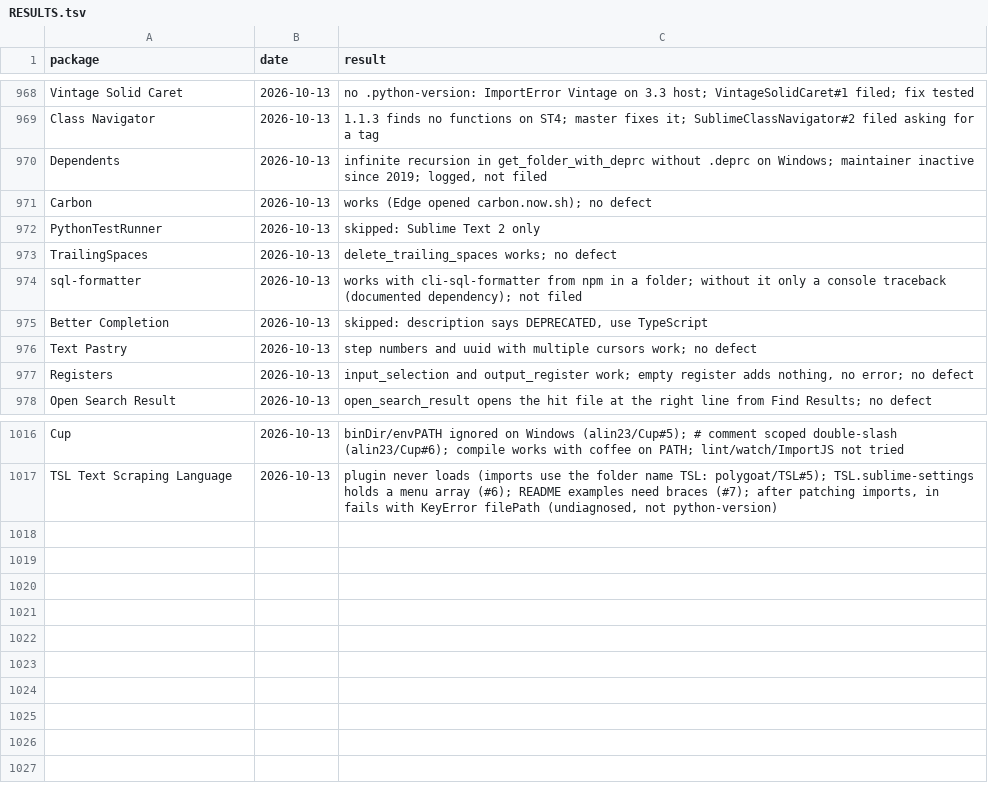
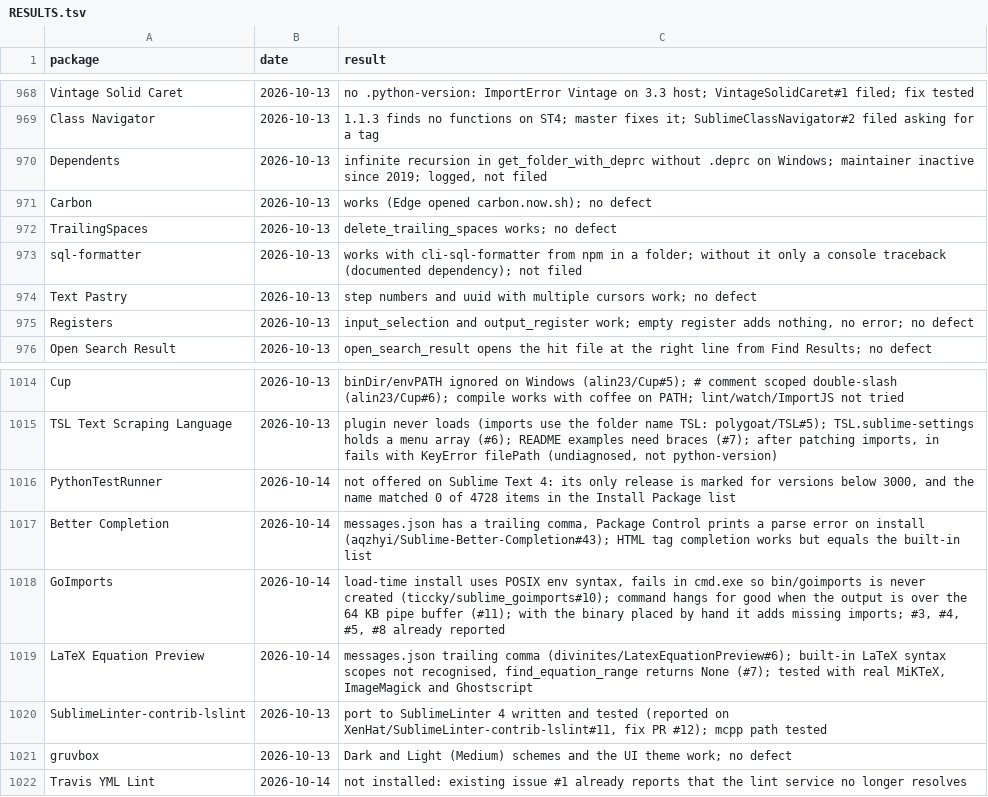
Before and after one commit to dpc00/sublime-package-audit, a TSV file: RESULTS.tsv, drawn as a sheet; only a part is shown, gaps mark what is left out; removed rows and columns are numbered as before the commit, all else as after; the diff names each change by its address in the sheet, - before the commit and + after, or states it on an @@ line.

```diff
--- a/RESULTS.tsv
+++ b/RESULTS.tsv
-row 972: PythonTestRunner | 2026-10-13 | skipped: Sublime Text 2 only
-row 975: Better Completion | 2026-10-13 | skipped: description says DEPRECATED, use TypeScript
+row 1016: PythonTestRunner | 2026-10-14 | not offered on Sublime Text 4: its only release is marked for versions below 3000, and the name matched 0 of 4728 items in the Install Package list
+row 1017: Better Completion | 2026-10-14 | messages.json has a trailing comma, Package Control prints a parse error on install (aqzhyi/Sublime-Better-Completion#43); HTML tag completion works but equals the built-in list
+row 1018: GoImports | 2026-10-14 | load-time install uses POSIX env syntax, fails in cmd.exe so bin/goimports is never created (ticcky/sublime_goimports#10); command hangs for good when the output is over the 64 KB pipe buffer (#11); with the binary placed by hand it adds missing imports; #3, #4, #5, #8 already reported
+row 1019: LaTeX Equation Preview | 2026-10-14 | messages.json trailing comma (divinites/LatexEquationPreview#6); built-in LaTeX syntax scopes not recognised, find_equation_range returns None (#7); tested with real MiKTeX, ImageMagick and Ghostscript
+row 1020: SublimeLinter-contrib-lslint | 2026-10-13 | port to SublimeLinter 4 written and tested (reported on XenHat/SublimeLinter-contrib-lslint#11, fix PR #12); mcpp path tested
+row 1021: gruvbox | 2026-10-13 | Dark and Light (Medium) schemes and the UI theme work; no defect
+row 1022: Travis YML Lint | 2026-10-14 | not installed: existing issue #1 already reports that the lint service no longer resolves
```
Also changed, not shown: ISSUES.tsv, 1 other file.
